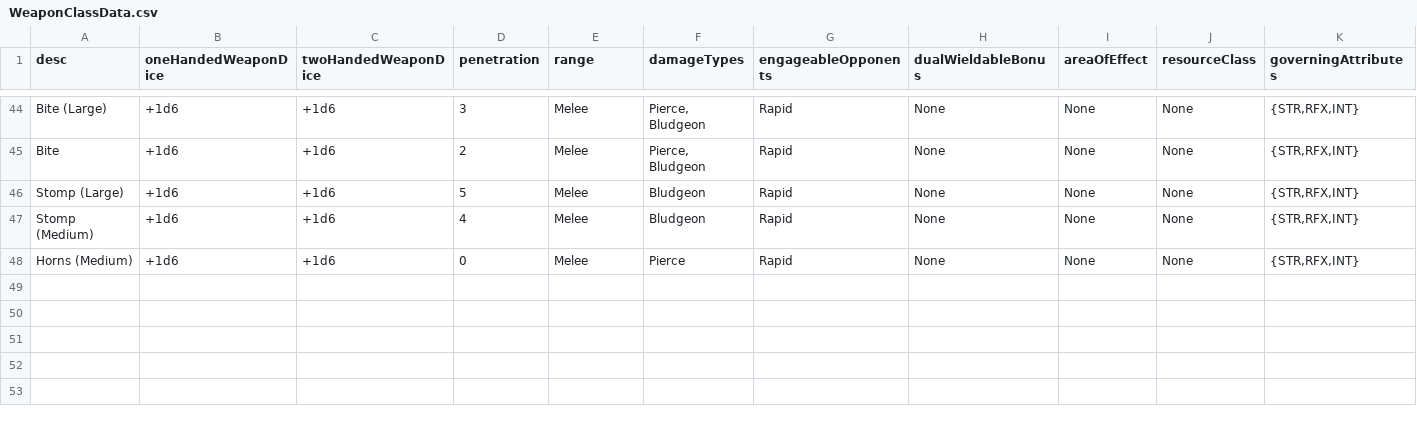
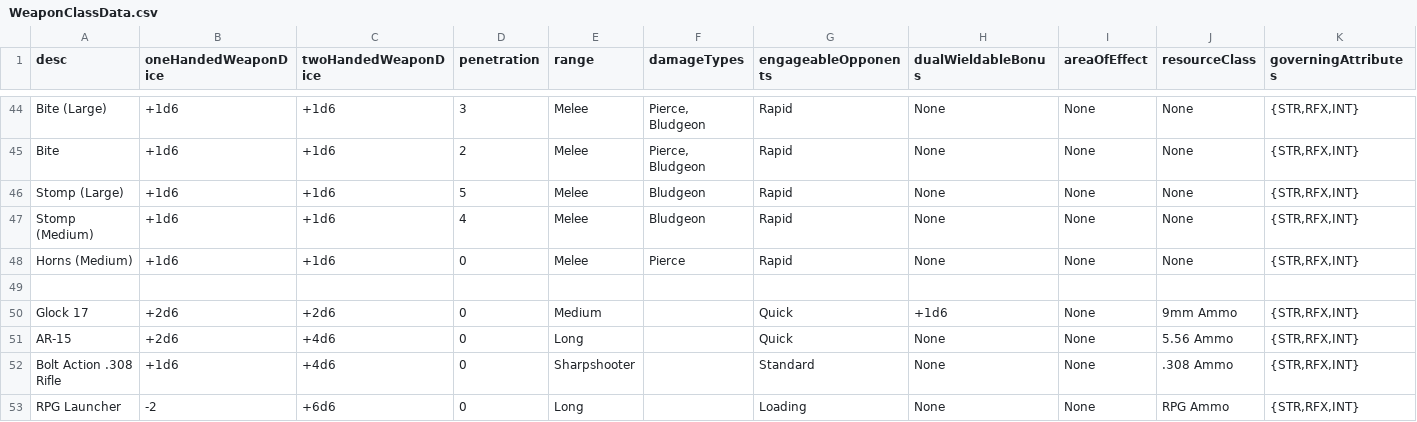
Before and after one commit to JackDanna/OldOldFallenCharacterSheetAutomation, a CSV file: FallenCharacterSheetAutomationApp/FallenData/WeaponClassData.csv, drawn as a sheet; only a part is shown, gaps mark what is left out; the diff names each change by its address in the sheet, - before the commit and + after, or states it on an @@ line.

Commit message:
Match google sheet data

```diff
--- a/FallenCharacterSheetAutomationApp/FallenData/WeaponClassData.csv
+++ b/FallenCharacterSheetAutomationApp/FallenData/WeaponClassData.csv
+row 49: (empty)
+row 50: Glock 17 | +2d6 | +2d6 | 0 | Medium |  | Quick | +1d6 | None | 9mm Ammo | {STR,RFX,INT}
+row 51: AR-15 | +2d6 | +4d6 | 0 | Long |  | Quick | None | None | 5.56 Ammo | {STR,RFX,INT}
+row 52: Bolt Action .308 Rifle | +1d6 | +4d6 | 0 | Sharpshooter |  | Standard | None | None | .308 Ammo | {STR,RFX,INT}
+row 53: RPG Launcher | -2 | +6d6 | 0 | Long |  | Loading | None | None | RPG Ammo | {STR,RFX,INT}
```
Also changed, not shown: FallenCharacterSheetAutomationApp/FallenData/WeaponResourceClassData.csv, 1 other file.
